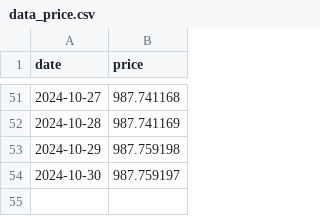
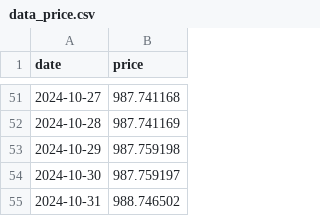
Before and after one commit to Simontiberio/ETL_airflow, a CSV file: base_datos/inventario/data_price.csv, drawn as a sheet; only a part is shown, gaps mark what is left out; the diff names each change by its address in the sheet, - before the commit and + after, or states it on an @@ line.

Commit message:
update data

```diff
--- a/base_datos/inventario/data_price.csv
+++ b/base_datos/inventario/data_price.csv
+row 55: 2024-10-31 | 988.746502
```
